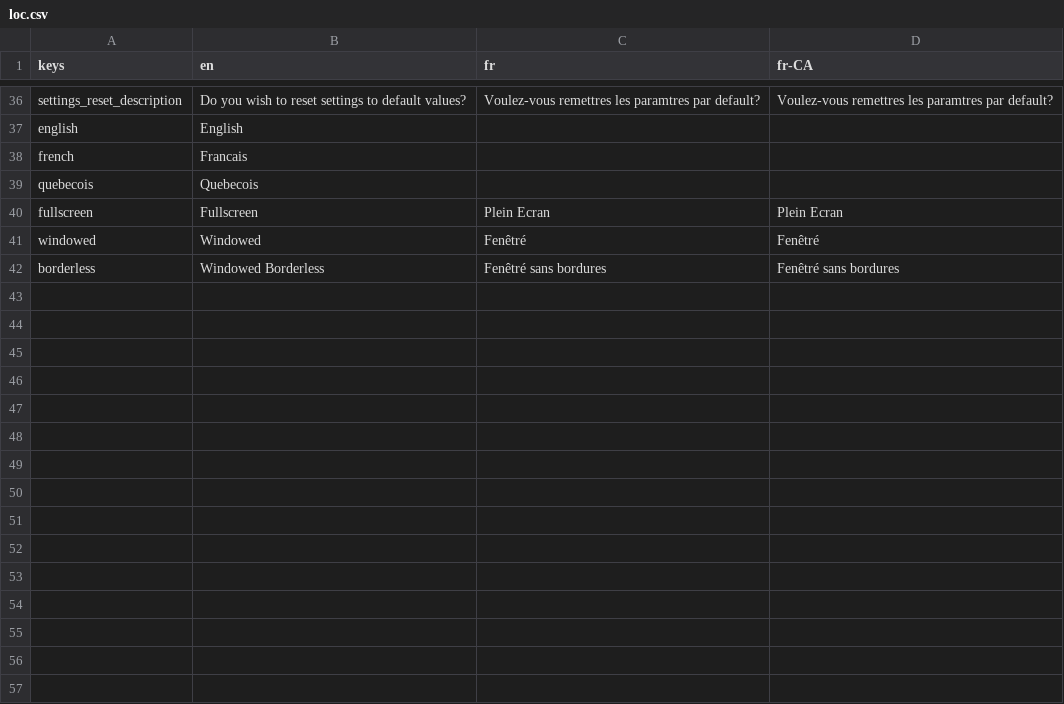
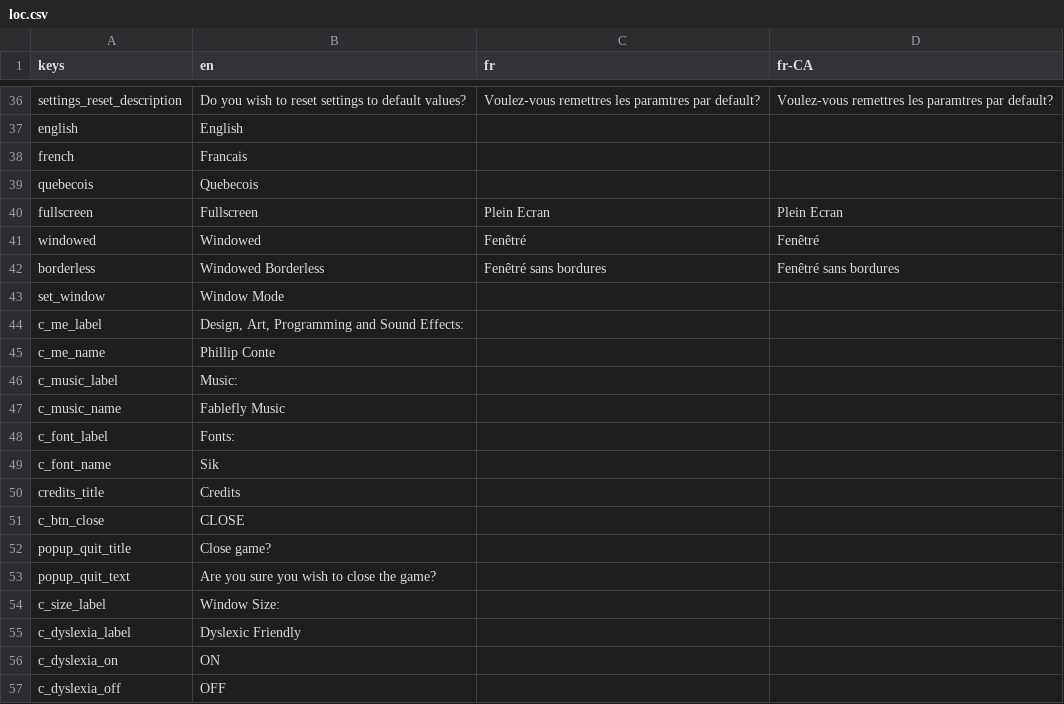
Before and after one commit to symbol24/2btnControl, a CSV file: Data/Localization/loc.csv, drawn as a sheet; only a part is shown, gaps mark what is left out; the diff names each change by its address in the sheet, - before the commit and + after, or states it on an @@ line.

Commit message:
CREDITS, quit, and settings update

```diff
--- a/Data/Localization/loc.csv
+++ b/Data/Localization/loc.csv
+row 43: set_window | Window Mode
+row 44: c_me_label | Design, Art, Programming and Sound Effects:
+row 45: c_me_name | Phillip Conte
+row 46: c_music_label | Music:
+row 47: c_music_name | Fablefly Music
+row 48: c_font_label | Fonts:
+row 49: c_font_name | Sik
+row 50: credits_title | Credits
+row 51: c_btn_close | CLOSE
+row 52: popup_quit_title | Close game?
+row 53: popup_quit_text | Are you sure you wish to close the game?
+row 54: c_size_label | Window Size:
+row 55: c_dyslexia_label | Dyslexic Friendly
+row 56: c_dyslexia_on | ON
+row 57: c_dyslexia_off | OFF
```
Also changed, not shown: 18 other files.
